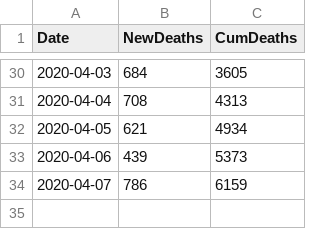
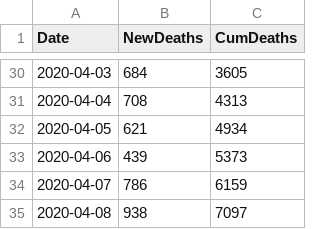
Before and after one commit to traffordDataLab/covid-19, a CSV file: data/daily_deaths.csv, drawn as a sheet; only a part is shown, gaps mark what is left out.

Commit message:
Update 2020-04-08

```diff
--- a/data/daily_deaths.csv
+++ b/data/daily_deaths.csv
@@ -34 +34,2 @@ Date,NewDeaths,CumDeaths
 2020-04-07,786,6159
+2020-04-08,938,7097
```
